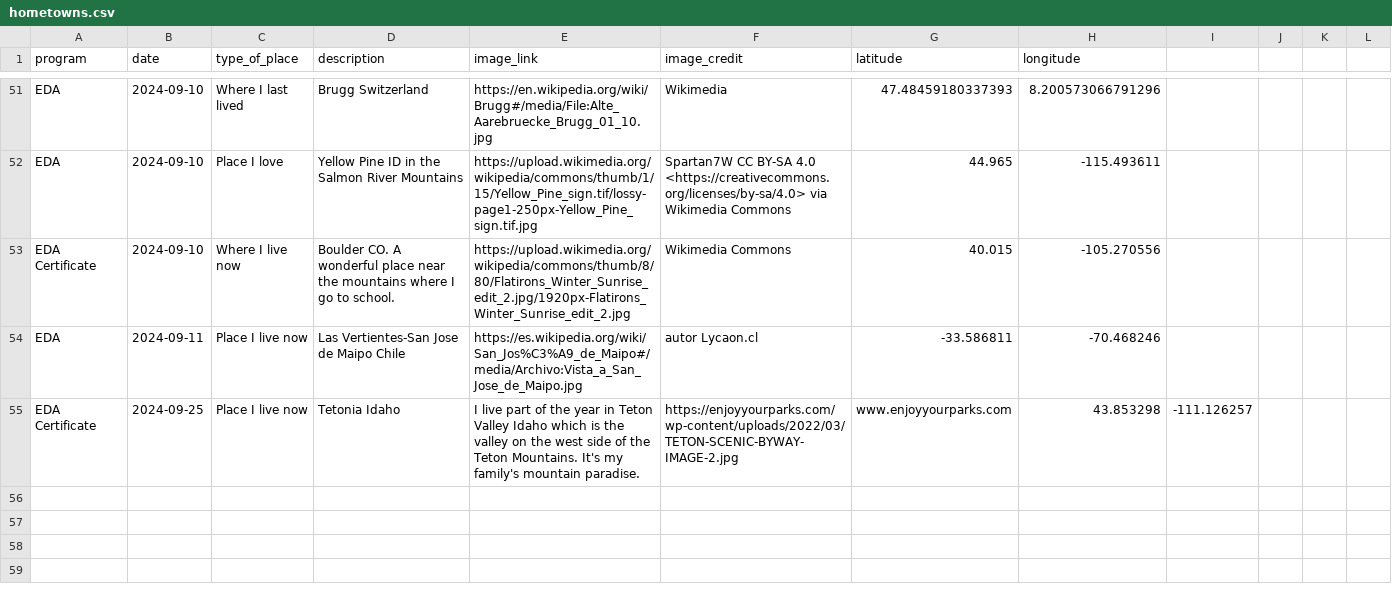
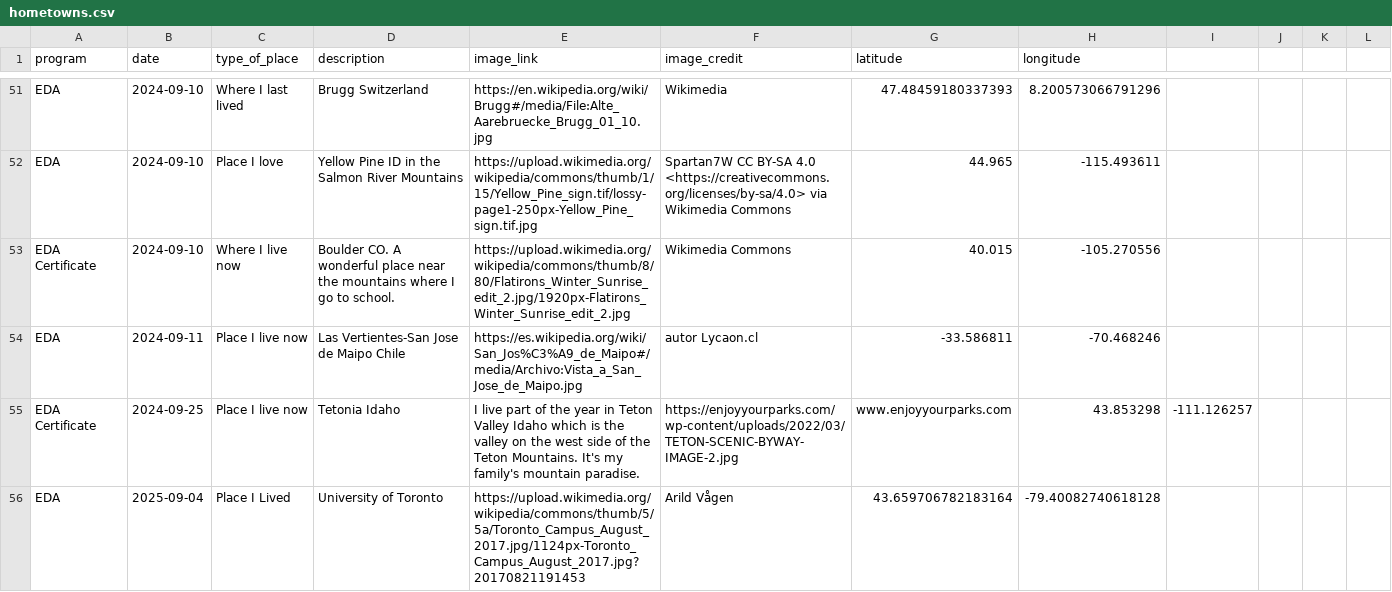
Before and after one commit to cu-esiil-edu/hometowns, a CSV file: hometowns.csv, drawn as a sheet; only a part is shown, gaps mark what is left out; the diff names each change by its address in the sheet, - before the commit and + after, or states it on an @@ line.

Commit message:
Update hometowns.csv to include University of Toronto

```diff
--- a/hometowns.csv
+++ b/hometowns.csv
+row 56: EDA | 2025-09-04 | Place I Lived | University of Toronto | https://upload.wikimedia.org/wikipedia/commons/thumb/5/5a/Toronto_Campus_August_2017.jpg/1124px-Toronto_Campus_August_2017.jpg?20170821191453 | Arild Vågen | 43.659706782183164 | -79.40082740618128
```
